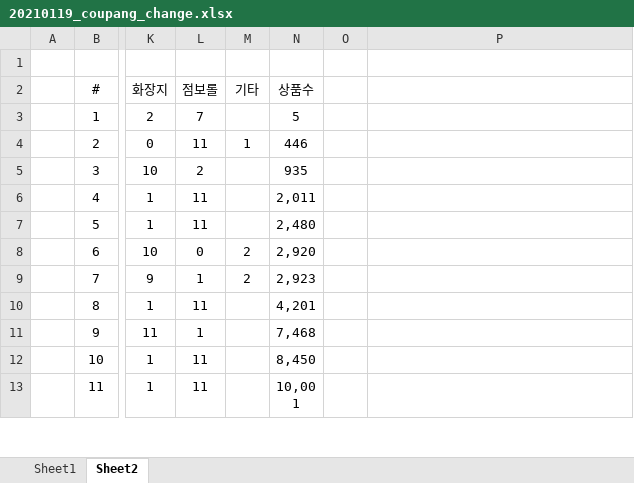
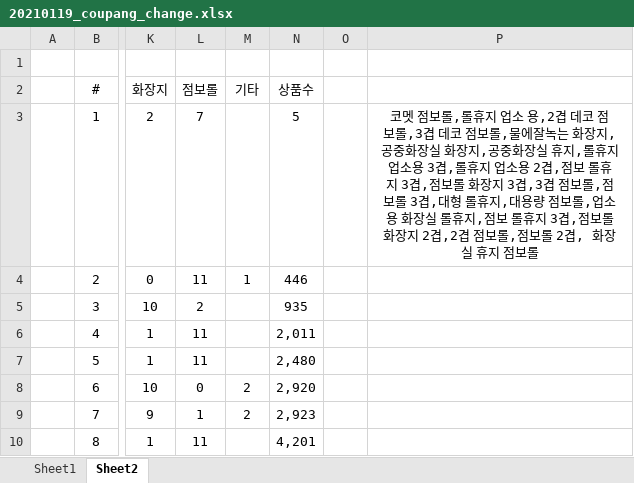
Before and after one commit to Jomyunggi/cmw_v2, an Excel workbook: document/20210119_coupang_change.xlsx, sheet Sheet2, drawn as a sheet; only a part is shown, gaps mark what is left out; the shorter side is filled out with more unchanged rows; values as stored, in another font and other column widths than the file's, no borders; the diff names each change by its address in the sheet, - before the commit and + after, or states it on an @@ line.

```diff
--- a/document/20210119_coupang_change.xlsx (sheet Sheet2)
+++ b/document/20210119_coupang_change.xlsx (sheet Sheet2)
-P3: (empty)
+P3: 코멧 점보롤,롤휴지 업소 용,2겹 데코 점보롤,3겹 데코 점보롤,물에잘녹는 화장지,공중화장실 화장지,공중화장실 휴지,롤휴지 업소용 3겹,롤휴지 업소용 2겹,점보 롤휴지 3겹,점보롤 화장지 3겹,3겹 점보롤,점보롤 3겹,대형 롤휴지,대용량 점보롤,업소용 화장실 롤휴지,점보 롤휴지 3겹,점보롤 화장지 2겹,2겹 점보롤,점보롤 2겹, 화장실 휴지 점보롤
```
Also changed, not shown: sheet Sheet1, 5 other files.
